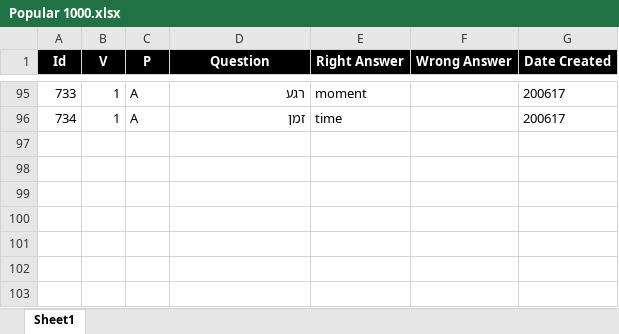
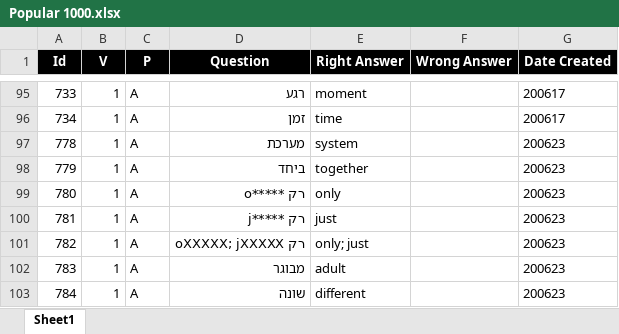
Before and after one commit to valdas1966/myq, an Excel workbook: Questions/English/Popular 1000.xlsx, sheet Sheet1, drawn as a sheet; only a part is shown, gaps mark what is left out; values as stored, in another font and other column widths than the file's, no borders; conditional formats not drawn; the diff names each change by its address in the sheet, - before the commit and + after, or states it on an @@ line.

```diff
--- a/Questions/English/Popular 1000.xlsx (sheet Sheet1)
+++ b/Questions/English/Popular 1000.xlsx (sheet Sheet1)
+row 97: 778 | 1 | A | מערכת | system |  | 200623
+row 98: 779 | 1 | A | ביחד | together |  | 200623
+row 99: 780 | 1 | A | רק *****o | only |  | 200623
+row 100: 781 | 1 | A | רק *****j | just |  | 200623
+row 101: 782 | 1 | A | רק oXXXXX; jXXXXX | only; just |  | 200623
+row 102: 783 | 1 | A | מבוגר | adult |  | 200623
+row 103: 784 | 1 | A | שונה | different |  | 200623
```
Also changed, not shown: Questions/English/Phrases 1000.xlsx, Questions/Mathematics/Numbers/Square Number.xlsx, 46 other files.
